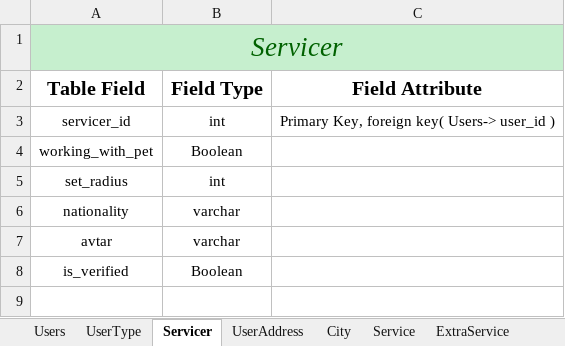
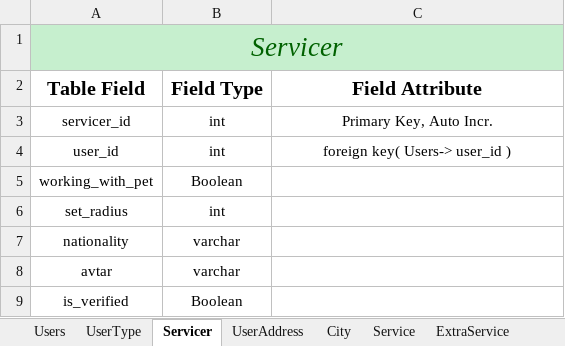
Before and after one commit to SmitBhikadiya/HelperLand-Cleaning-Services, an Excel workbook: Database/Helperland_Database_Sheet.xlsx, sheet Servicer, drawn as a sheet; values as stored, in another font and other column widths than the file's, no borders; the diff names each change by its address in the sheet, - before the commit and + after, or states it on an @@ line.

```diff
--- a/Database/Helperland_Database_Sheet.xlsx (sheet Servicer)
+++ b/Database/Helperland_Database_Sheet.xlsx (sheet Servicer)
-C3 (Field Attribute): Primary Key, foreign key( Users-> user_id )
+C3 (Field Attribute): Primary Key, Auto Incr.
+row 4: user_id | int | foreign key( Users-> user_id )
```
Also changed, not shown: 1 other file.
